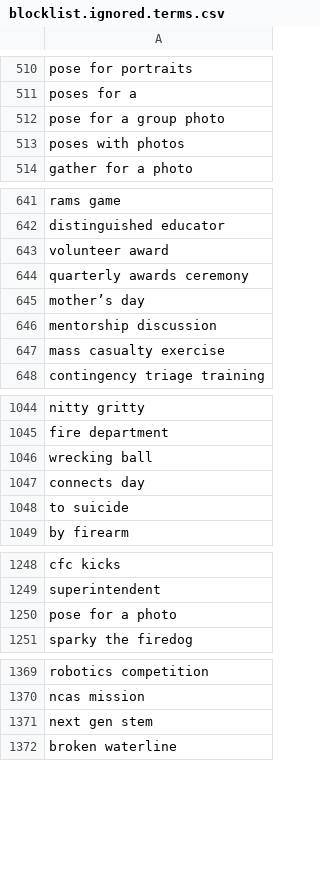
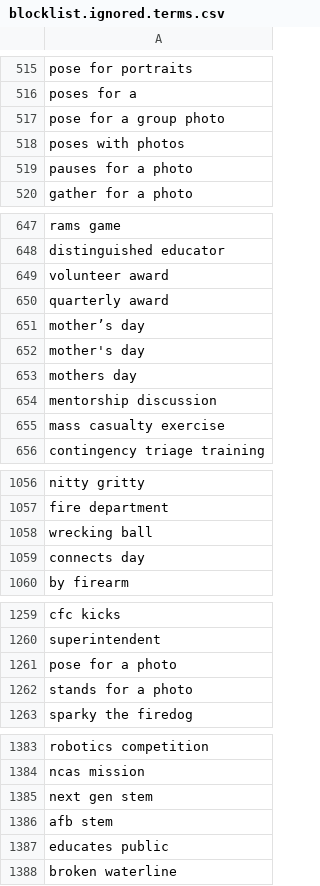
Before and after one commit to toolforge/tool-spacemedia, a CSV file: src/main/resources/blocklist.ignored.terms.csv, drawn as a sheet; only a part is shown, gaps mark what is left out; the diff covers the shown part only.

```diff
--- a/src/main/resources/blocklist.ignored.terms.csv
+++ b/src/main/resources/blocklist.ignored.terms.csv
@@ -513,2 +518,3 @@ pose for a group photo
 poses with photos
+pauses for a photo
 gather for a photo
@@ -643,4 +649,6 @@ distinguished educator
 volunteer award
-quarterly awards ceremony
+quarterly award
 mother’s day
+mother's day
+mothers day
 mentorship discussion
@@ -1047,3 +1059,2 @@ wrecking ball
 connects day
-to suicide
 by firearm
@@ -1250,2 +1261,3 @@ superintendent
 pose for a photo
+stands for a photo
 sparky the firedog
@@ -1371,2 +1385,4 @@ ncas mission
 next gen stem
+afb stem
+educates public
 broken waterline
```
Also changed, not shown: 48 added rows, 2 removed rows and 2 edited cells elsewhere in this file, 4 other files.
